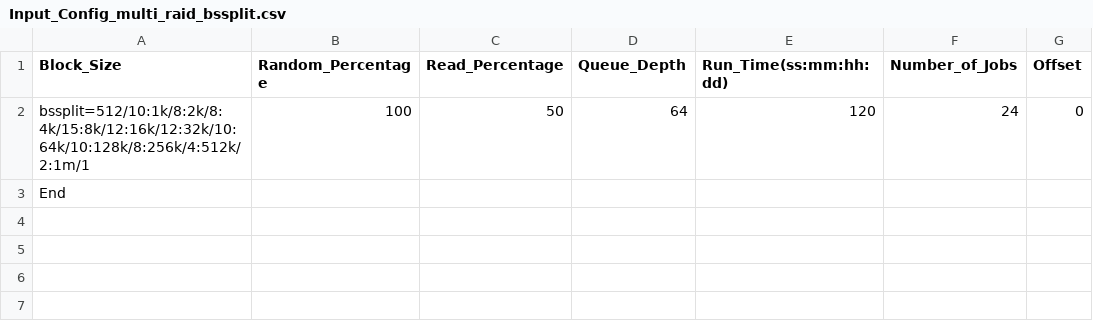
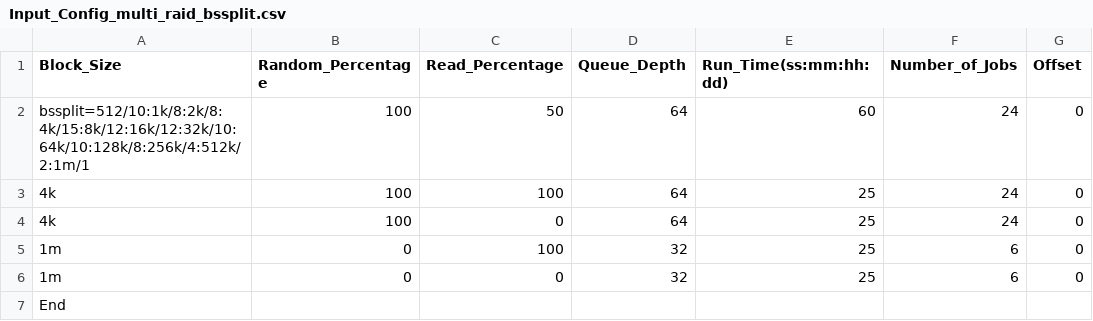
Before and after one commit to Cyril-Guo/RAID_NVME, a CSV file: IO_Stress/Input_Config_multi_raid_bssplit.csv, drawn as a sheet.

```diff
--- a/IO_Stress/Input_Config_multi_raid_bssplit.csv
+++ b/IO_Stress/Input_Config_multi_raid_bssplit.csv
@@ -1,3 +1,7 @@
 Block_Size,Random_Percentage,Read_Percentage,Queue_Depth,Run_Time(ss:mm:hh:dd),Number_of_Jobs,Offset
-bssplit=512/10:1k/8:2k/8:4k/15:8k/12:16k/12:32k/10:64k/10:128k/8:256k/4:512k/2:1m/1,100,50,64,120,24,0
+bssplit=512/10:1k/8:2k/8:4k/15:8k/12:16k/12:32k/10:64k/10:128k/8:256k/4:512k/2:1m/1,100,50,64,60,24,0
+4k,100,100,64,25,24,0
+4k,100,0,64,25,24,0
+1m,0,100,32,25,6,0
+1m,0,0,32,25,6,0
 End,,,,,,
```
Also changed, not shown: 3 other files.
